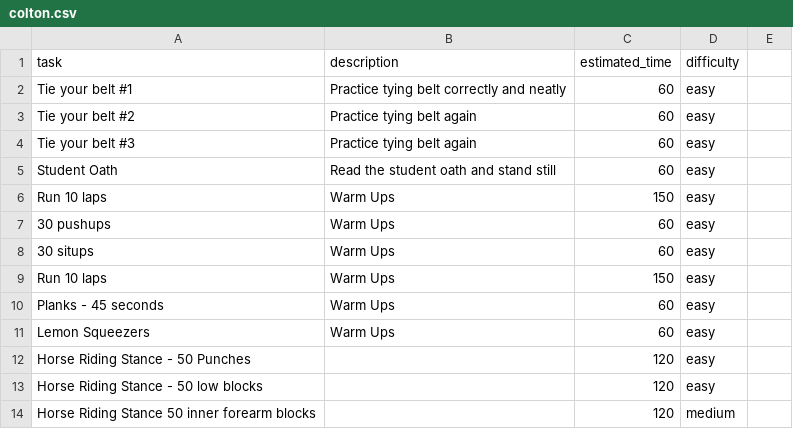
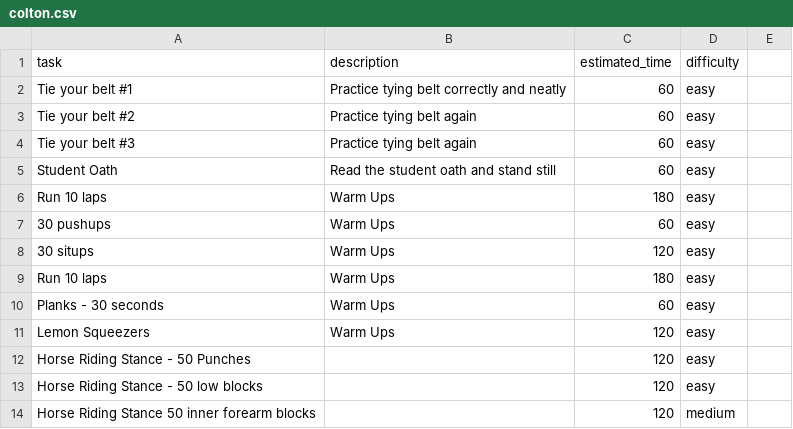
Before and after one commit to khanguyen78/karate-task-tracker, a CSV file: colton.csv, drawn as a sheet; only a part is shown; the diff covers the shown part only.

```diff
--- a/colton.csv
+++ b/colton.csv
@@ -5,8 +5,8 @@ Tie your belt #3,Practice tying belt again, 60, easy
 Student Oath,Read the student oath and stand still, 60, easy
-Run 10 laps, Warm Ups, 150, easy
+Run 10 laps, Warm Ups, 180, easy
 30 pushups, Warm Ups, 60, easy
-30 situps, Warm Ups, 60, easy
-Run 10 laps, Warm Ups, 150, easy
-Planks - 45 seconds, Warm Ups, 60, easy
-Lemon Squeezers, Warm Ups, 60, easy
+30 situps, Warm Ups, 120, easy
+Run 10 laps, Warm Ups, 180, easy
+Planks - 30 seconds, Warm Ups, 60, easy
+Lemon Squeezers, Warm Ups, 120, easy
 Horse Riding Stance - 50 Punches, , 120, easy
```
Also changed, not shown: 1 added row, 8 removed rows, 1 moved row and 14 edited cells elsewhere in this file, greenbelt.csv, 7 other files.
